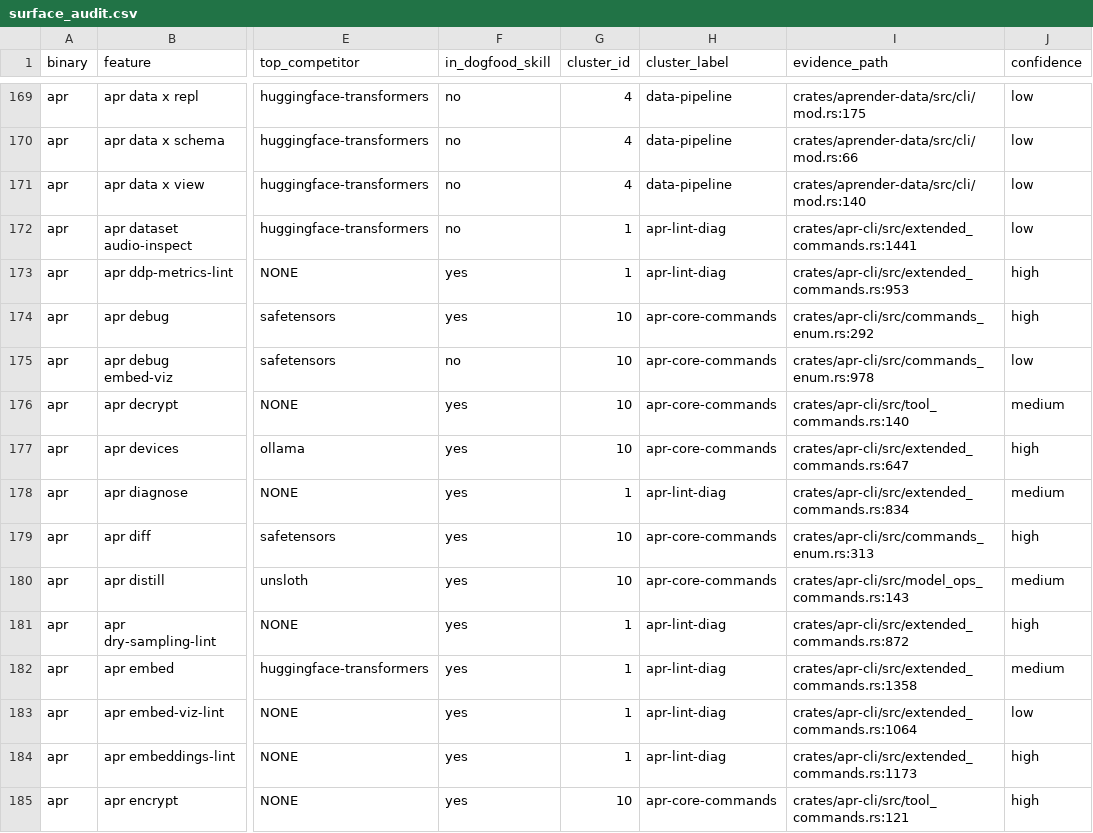
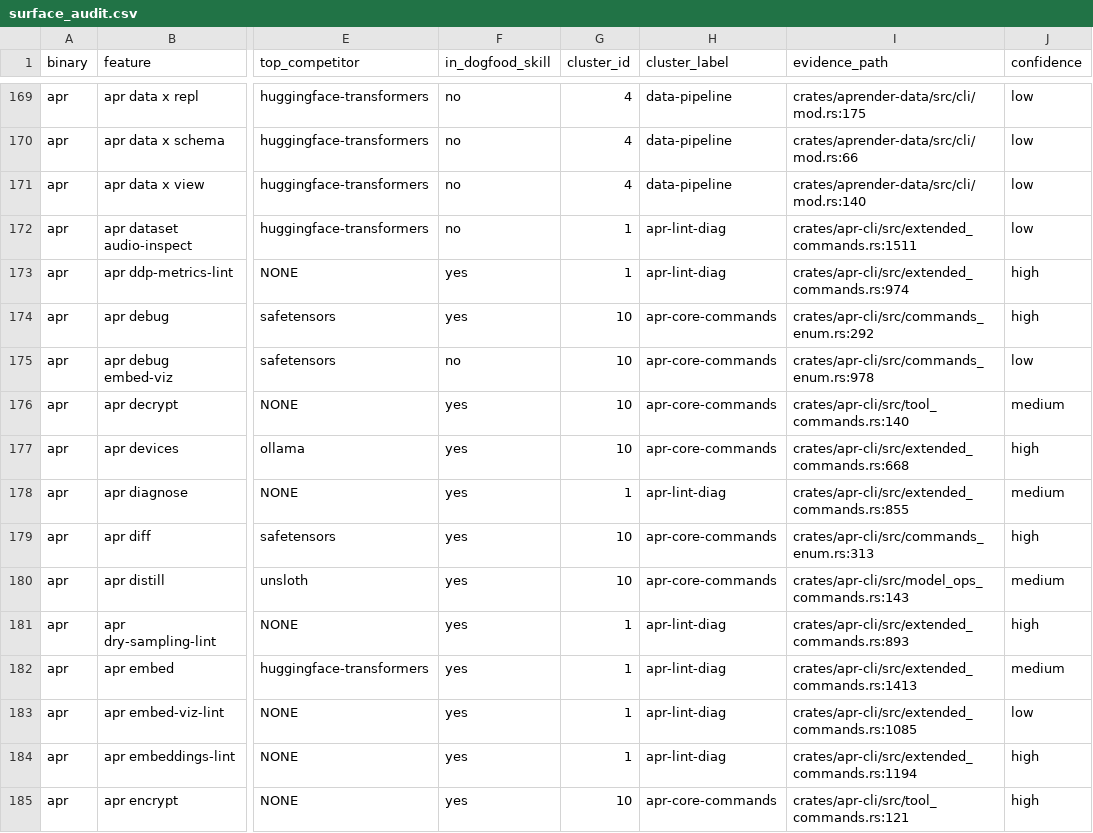
Before and after one commit to Zahgon/aprender, a CSV file: docs/audits/surface_audit.csv, drawn as a sheet; only a part is shown, gaps mark what is left out; the diff covers the shown part only; the diff names each change by its address in the sheet, - before the commit and + after, or states it on an @@ line.

```diff
--- a/docs/audits/surface_audit.csv
+++ b/docs/audits/surface_audit.csv
-I172 (evidence_path): crates/apr-cli/src/extended_commands.rs:1441
+I172 (evidence_path): crates/apr-cli/src/extended_commands.rs:1511
-I173 (evidence_path): crates/apr-cli/src/extended_commands.rs:953
+I173 (evidence_path): crates/apr-cli/src/extended_commands.rs:974
-I177 (evidence_path): crates/apr-cli/src/extended_commands.rs:647
+I177 (evidence_path): crates/apr-cli/src/extended_commands.rs:668
-I178 (evidence_path): crates/apr-cli/src/extended_commands.rs:834
+I178 (evidence_path): crates/apr-cli/src/extended_commands.rs:855
-I181 (evidence_path): crates/apr-cli/src/extended_commands.rs:872
+I181 (evidence_path): crates/apr-cli/src/extended_commands.rs:893
-I182 (evidence_path): crates/apr-cli/src/extended_commands.rs:1358
+I182 (evidence_path): crates/apr-cli/src/extended_commands.rs:1413
-I183 (evidence_path): crates/apr-cli/src/extended_commands.rs:1064
+I183 (evidence_path): crates/apr-cli/src/extended_commands.rs:1085
-I184 (evidence_path): crates/apr-cli/src/extended_commands.rs:1173
+I184 (evidence_path): crates/apr-cli/src/extended_commands.rs:1194
```
Also changed, not shown: 76 edited cells elsewhere in this file.
